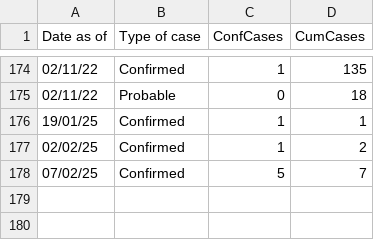
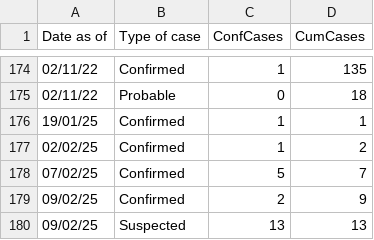
Before and after one commit to fbranda/ebola, a CSV file: epicurve_by_onset_date.csv, drawn as a sheet; only a part is shown, gaps mark what is left out.

```diff
--- a/epicurve_by_onset_date.csv
+++ b/epicurve_by_onset_date.csv
@@ -178 +178,3 @@
 "07/02/25","Confirmed",5,7
+"09/02/25","Confirmed",2,9
+"09/02/25","Suspected",13,13
```
Also changed, not shown: Surveillance_data_Ebola_outbreak.csv, Surveillance_data_Ebola_outbreak_by_district.csv.
